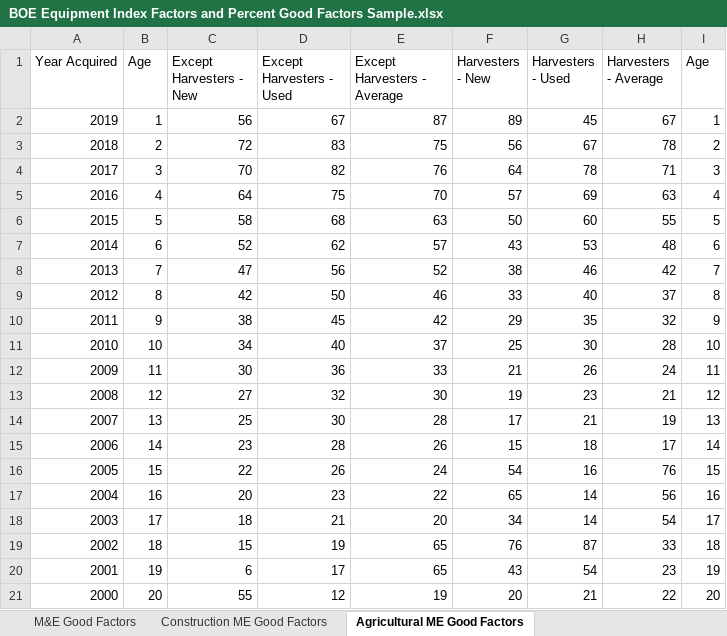
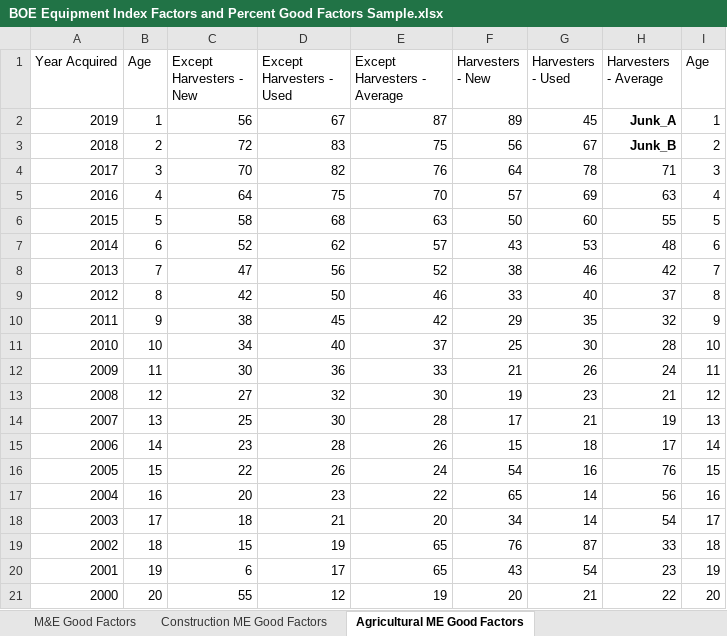
Before and after one commit to Adityaaakum/SM-APAS, an Excel workbook: data/BppTrend/BOE Equipment Index Factors and Percent Good Factors Sample.xlsx, sheet Agricultural ME Good Factors, drawn as a sheet; values as stored, in another font and other column widths than the file's, no borders; the diff names each change by its address in the sheet, - before the commit and + after, or states it on an @@ line.

```diff
--- a/data/BppTrend/BOE Equipment Index Factors and Percent Good Factors Sample.xlsx (sheet Agricultural ME Good Factors)
+++ b/data/BppTrend/BOE Equipment Index Factors and Percent Good Factors Sample.xlsx (sheet Agricultural ME Good Factors)
-H2 (Harvesters - Average): 67
+H2 (Harvesters - Average): Junk_A
-H2:H3 bold: off
+H2:H3 bold: on
-H3 (Harvesters - Average): 78
+H3 (Harvesters - Average): Junk_B
```
Also changed, not shown: sheet Construction ME Good Factors, sheet Construction Index, sheet M&E Good Factors, sheet Agricultural Index, sheet Machinery and Equipment Index, sheet Commercial Equipment Index, data/BppTrend/2020_Trend_Factors_Calculator.xlsx, data/BppTrend/BOE Valuation Factors.xlsx, 42 other files.
